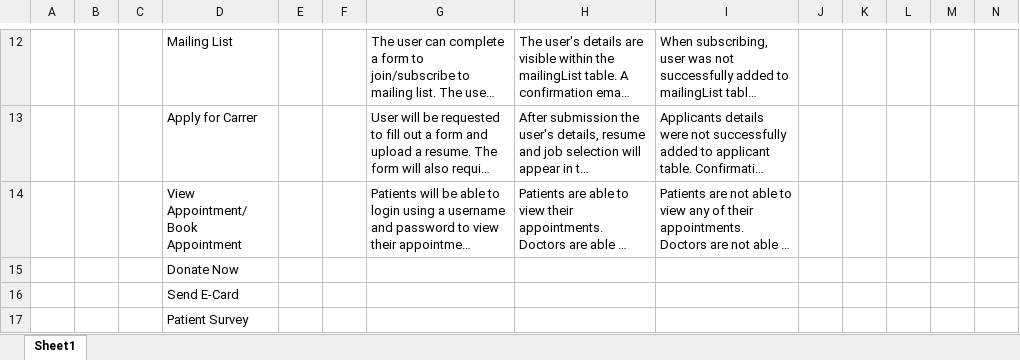
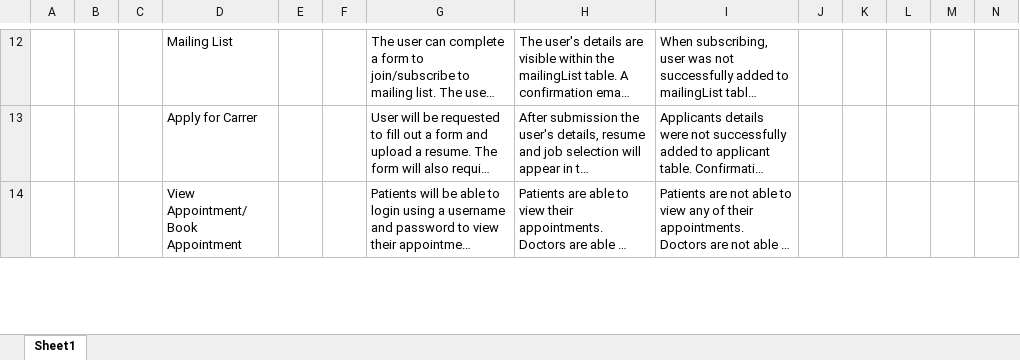
Before and after one commit to jacqueline27hh/Dryden, an Excel workbook: documentation/Features/Features_Security_Testing.xlsx, sheet Sheet1, drawn as a sheet; only a part is shown, gaps mark what is left out; long unchanged cells end in …; values as stored, in another font and other column widths than the file's, no borders; removed rows and columns are numbered as before the commit, all else as after; the diff covers the shown part only; the diff names each change by its address in the sheet, - before the commit and + after, or states it on an @@ line.

```diff
--- a/documentation/Features/Features_Security_Testing.xlsx (sheet Sheet1)
+++ b/documentation/Features/Features_Security_Testing.xlsx (sheet Sheet1)
-row 15:  |  |  | Donate Now
-row 16:  |  |  | Send E-Card
-row 17:  |  |  | Patient Survey
```
Also changed, not shown: 3 added rows elsewhere in this sheet, 1 other file.
